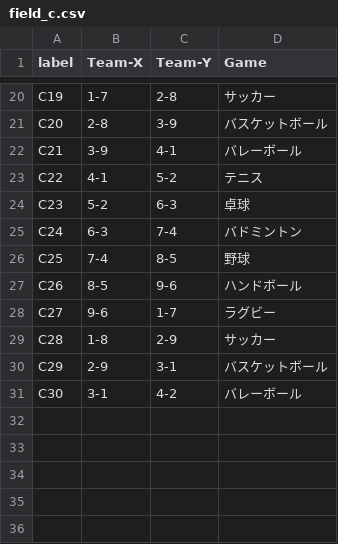
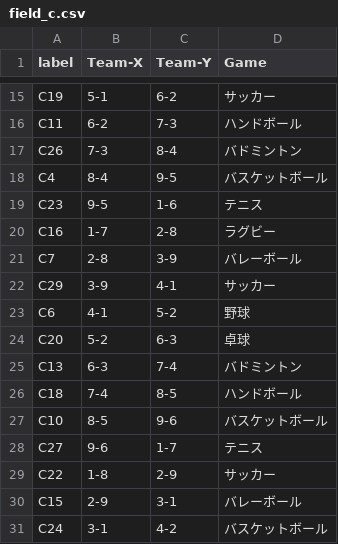
Before and after one commit to LingXuan-Li/kuromaku, a CSV file: data/field_c.csv, drawn as a sheet; only a part is shown, gaps mark what is left out; addresses are those after the commit; the diff covers the shown part only; the diff names each change by its address in the sheet, - before the commit and + after, or states it on an @@ line.

```diff
--- a/data/field_c.csv
+++ b/data/field_c.csv
-B15 (Team-X): 1-7
+B15 (Team-X): 5-1
-C15 (Team-Y): 2-8
+C15 (Team-Y): 6-2
+row 16: C11 | 6-2 | 7-3 | ハンドボール
+row 17: C26 | 7-3 | 8-4 | バドミントン
+row 18: C4 | 8-4 | 9-5 | バスケットボール
+row 19: C23 | 9-5 | 1-6 | テニス
+row 20: C16 | 1-7 | 2-8 | ラグビー
-A21 (label): C20
+A21 (label): C7
-D21 (Game): バスケットボール
+D21 (Game): バレーボール
-A22 (label): C21
+A22 (label): C29
-D22 (Game): バレーボール
+D22 (Game): サッカー
-A23 (label): C22
+A23 (label): C6
-D23 (Game): テニス
+D23 (Game): 野球
-A24 (label): C23
+A24 (label): C20
-A25 (label): C24
+A25 (label): C13
-A26 (label): C25
+A26 (label): C18
-D26 (Game): 野球
+D26 (Game): ハンドボール
-A27 (label): C26
+A27 (label): C10
-D27 (Game): ハンドボール
+D27 (Game): バスケットボール
-D28 (Game): ラグビー
+D28 (Game): テニス
-A29 (label): C28
+A29 (label): C22
-A30 (label): C29
+A30 (label): C15
-D30 (Game): バスケットボール
+D30 (Game): バレーボール
-A31 (label): C30
+A31 (label): C24
-D31 (Game): バレーボール
+D31 (Game): バスケットボール
```
Also changed, not shown: 7 added rows, 12 removed rows and 16 edited cells elsewhere in this file, 11 other files.
